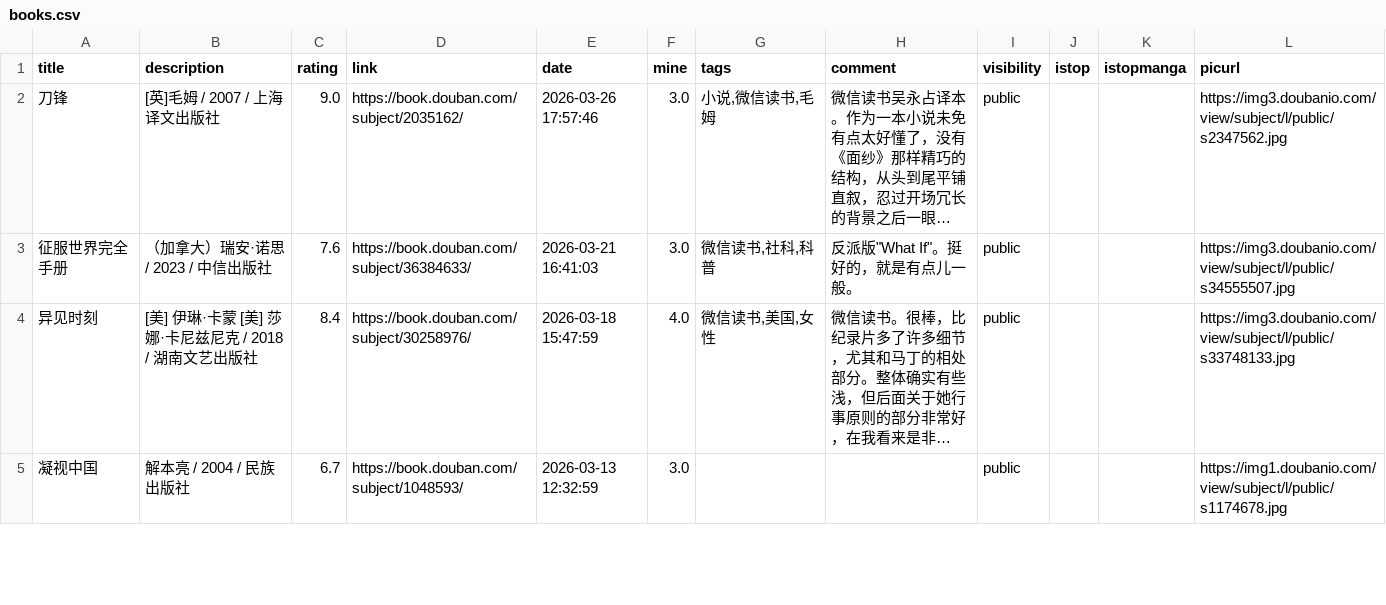
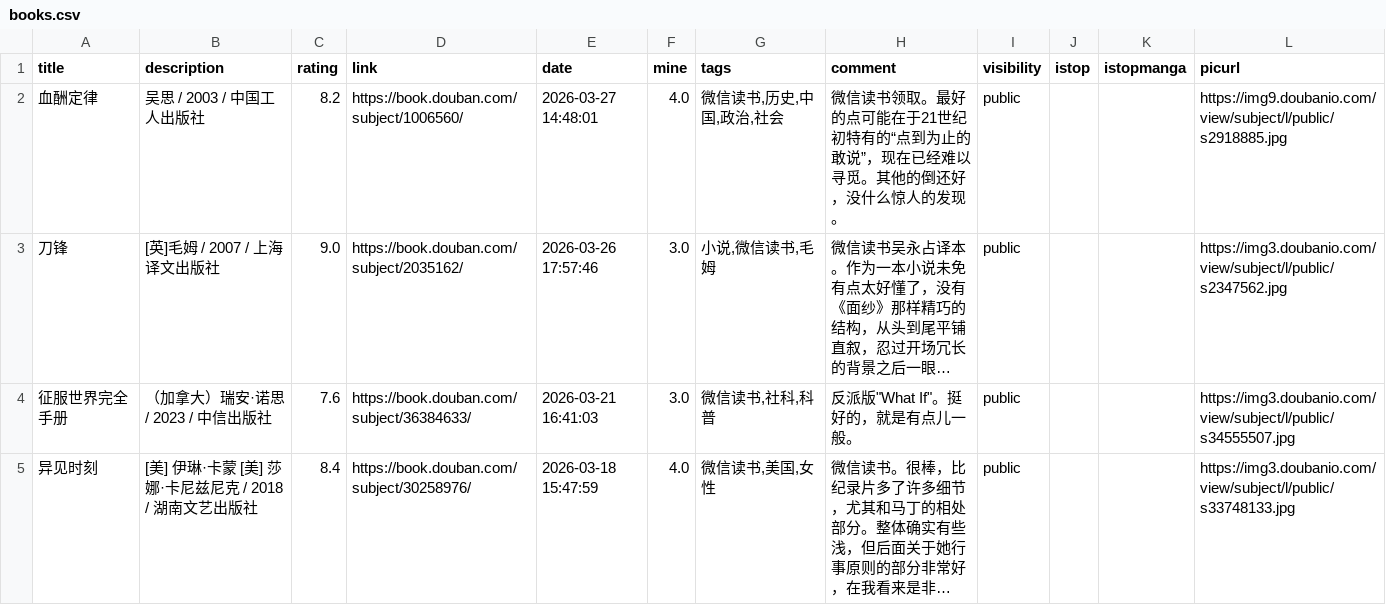
Before and after one commit to zshowing/zshowing.github.io, a CSV file: _data/books.csv, drawn as a sheet; only a part is shown; the shorter side is filled out with more unchanged rows; long unchanged cells end in …; the diff names each change by its address in the sheet, - before the commit and + after, or states it on an @@ line.

```diff
--- a/_data/books.csv
+++ b/_data/books.csv
+row 2: 血酬定律 | 吴思 / 2003 / 中国工人出版社 | 8.2 | https://book.douban.com/subject/1006560/ | 2026-03-27 14:48:01 | 4.0 | 微信读书,历史,中国,政治,社会 | 微信读书领取。最好的点可能在于21世纪初特有的“点到为止的敢说”，现在已经难以寻觅。其他的倒还好，没什么惊人的发现。 | public |  |  | https://img9.doubanio.com/view/subject/l/public/s2918885.jpg
```
Also changed, not shown: 3 other files.
